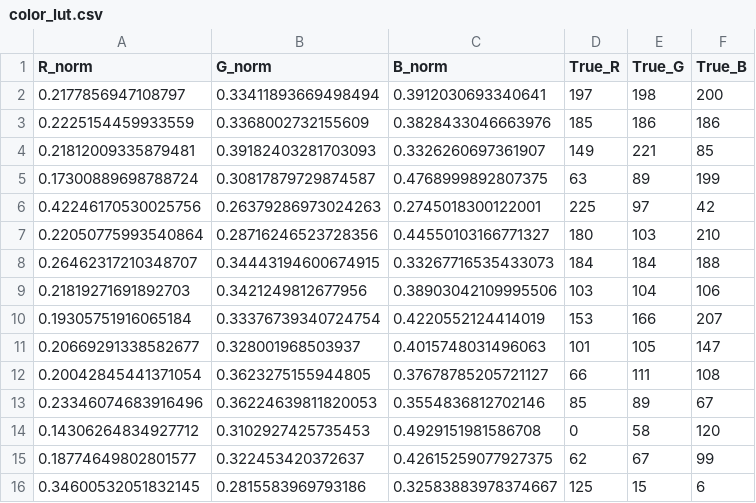
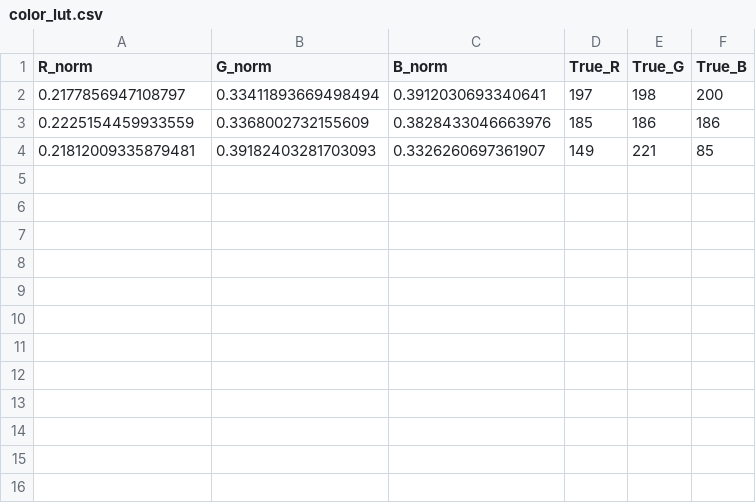
Before and after one commit to Seif1925/Extraction-of-RGB-values-from-TCS34725-sensor, a CSV file: data/color_lut.csv, drawn as a sheet; the diff names each change by its address in the sheet, - before the commit and + after, or states it on an @@ line.

Commit message:
Update color_lut.csv

```diff
--- a/data/color_lut.csv
+++ b/data/color_lut.csv
-row 5: 0.17300889698788724 | 0.30817879729874587 | 0.4768999892807375 | 63 | 89 | 199
-row 6: 0.42246170530025756 | 0.26379286973024263 | 0.2745018300122001 | 225 | 97 | 42
-row 7: 0.22050775993540864 | 0.28716246523728356 | 0.44550103166771327 | 180 | 103 | 210
-row 8: 0.26462317210348707 | 0.34443194600674915 | 0.33267716535433073 | 184 | 184 | 188
-row 9: 0.21819271691892703 | 0.3421249812677956 | 0.38903042109995506 | 103 | 104 | 106
-row 10: 0.19305751916065184 | 0.33376739340724754 | 0.4220552124414019 | 153 | 166 | 207
-row 11: 0.20669291338582677 | 0.328001968503937 | 0.4015748031496063 | 101 | 105 | 147
-row 12: 0.20042845441371054 | 0.3623275155944805 | 0.37678785205721127 | 66 | 111 | 108
-row 13: 0.23346074683916496 | 0.36224639811820053 | 0.3554836812702146 | 85 | 89 | 67
-row 14: 0.14306264834927712 | 0.3102927425735453 | 0.4929151981586708 | 0 | 58 | 120
-row 15: 0.18774649802801577 | 0.322453420372637 | 0.42615259077927375 | 62 | 67 | 99
-row 16: 0.34600532051832145 | 0.2815583969793186 | 0.32583883978374667 | 125 | 15 | 6
```
